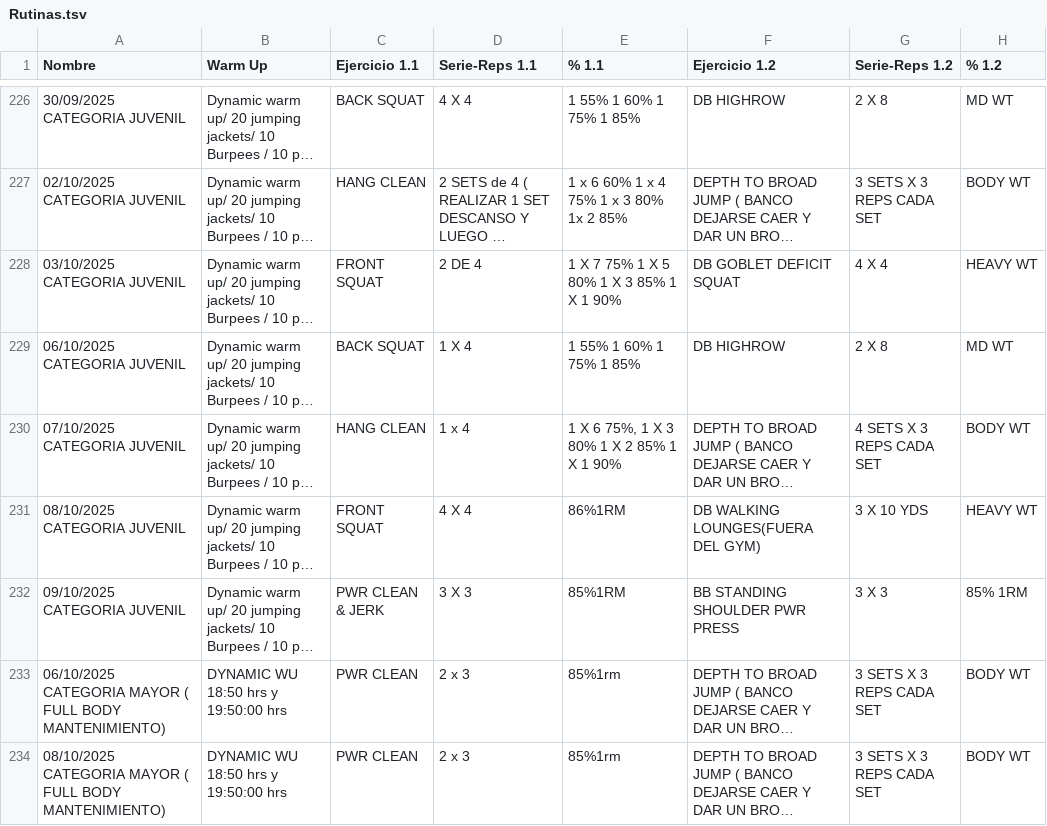
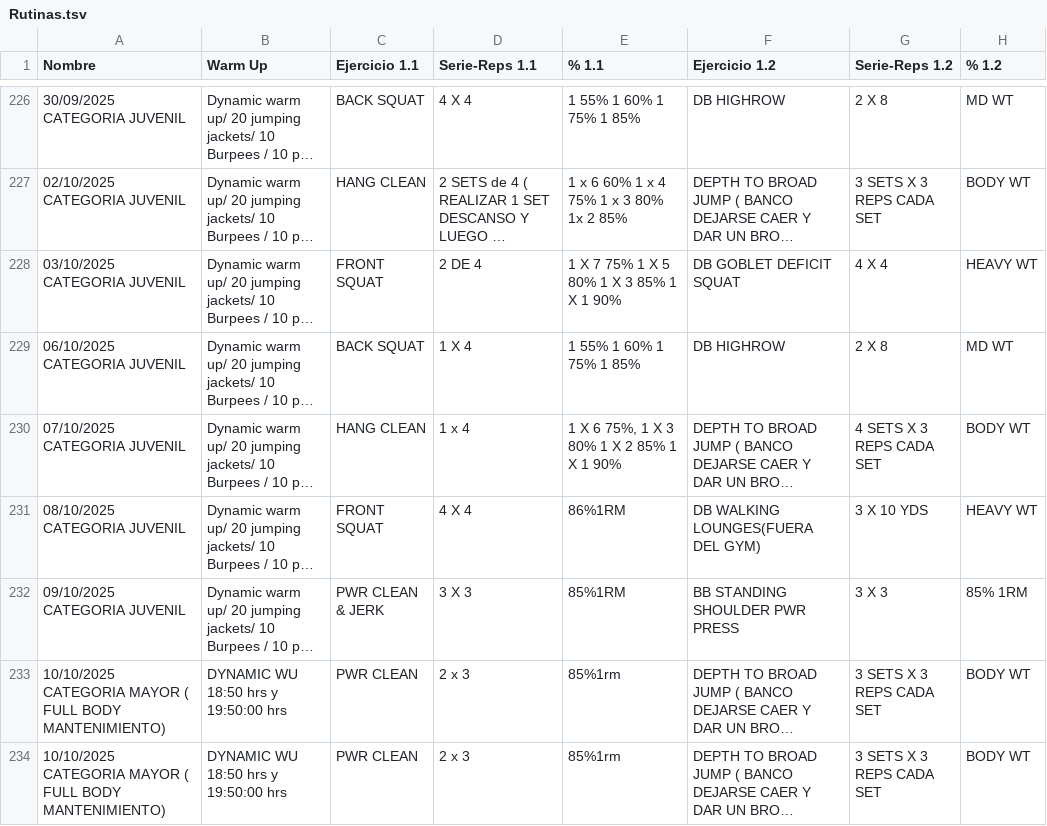
Before and after one commit to zagalseb/APPSVG, a TSV file: Rutinas.tsv, drawn as a sheet; only a part is shown, gaps mark what is left out; long unchanged cells end in …; the diff covers the shown part only; the diff names each change by its address in the sheet, - before the commit and + after, or states it on an @@ line.

Commit message:
Add files via upload

```diff
--- a/Rutinas.tsv
+++ b/Rutinas.tsv
-A233 (Nombre): 06/10/2025 CATEGORIA MAYOR…
+A233 (Nombre): 10/10/2025 CATEGORIA MAYOR…
-A234 (Nombre): 08/10/2025 CATEGORIA MAYOR…
+A234 (Nombre): 10/10/2025 CATEGORIA MAYOR…
```
Also changed, not shown: 6 added rows elsewhere in this file.
